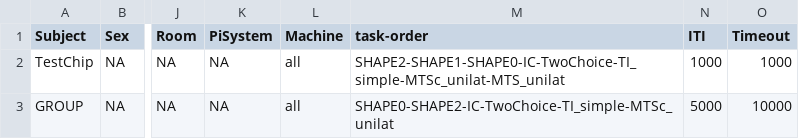
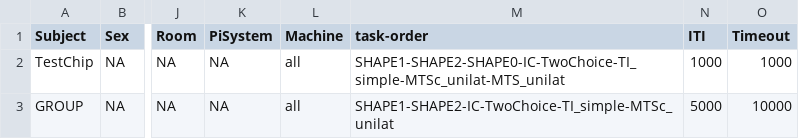
Before and after one commit to Pierre-Lab-UW/ChimpPygames, a CSV file: primate_params.csv, drawn as a sheet; only a part is shown, gaps mark what is left out; the diff names each change by its address in the sheet, - before the commit and + after, or states it on an @@ line.

```diff
--- a/primate_params.csv
+++ b/primate_params.csv
-M2 (task-order): SHAPE2-SHAPE1-SHAPE0-IC-TwoChoice-TI_simple-MTSc_unilat-MTS_unilat
+M2 (task-order): SHAPE1-SHAPE2-SHAPE0-IC-TwoChoice-TI_simple-MTSc_unilat-MTS_unilat
-M3 (task-order): SHAPE0-SHAPE2-IC-TwoChoice-TI_simple-MTSc_unilat
+M3 (task-order): SHAPE1-SHAPE2-IC-TwoChoice-TI_simple-MTSc_unilat
```
Also changed, not shown: 10 other files.
